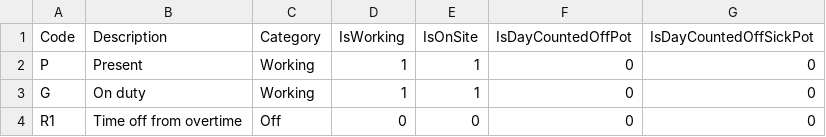
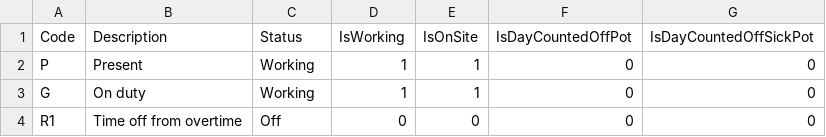
Before and after one commit to Fnor-BE/on-duty-2024, a CSV file: data/codes.csv, drawn as a sheet; only a part is shown.

Commit message:
Changed "category" to "status"

```diff
--- a/data/codes.csv
+++ b/data/codes.csv
@@ -1,2 +1,2 @@
-Code,Description,Category,IsWorking,IsOnSite,IsDayCountedOffPot,IsDayCountedOffSickPot
+Code,Description,Status,IsWorking,IsOnSite,IsDayCountedOffPot,IsDayCountedOffSickPot
 P,"Present",Working,1,1,0,0
```
Also changed, not shown: 1 other file.
